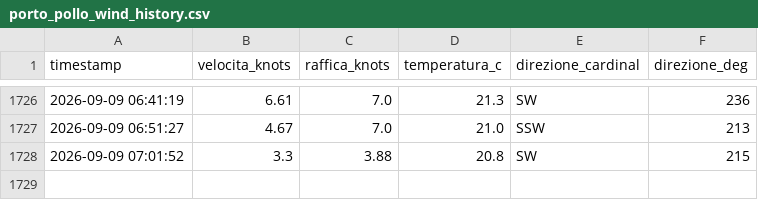
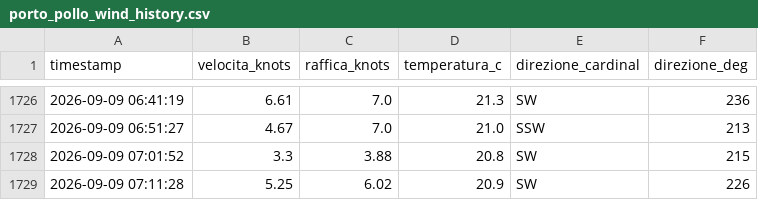
Before and after one commit to bubestube/Wind-PP, a CSV file: porto_pollo_wind_history.csv, drawn as a sheet; only a part is shown, gaps mark what is left out; the diff names each change by its address in the sheet, - before the commit and + after, or states it on an @@ line.

```diff
--- a/porto_pollo_wind_history.csv
+++ b/porto_pollo_wind_history.csv
+row 1729: 2026-09-09 07:11:28 | 5.25 | 6.02 | 20.9 | SW | 226
```
